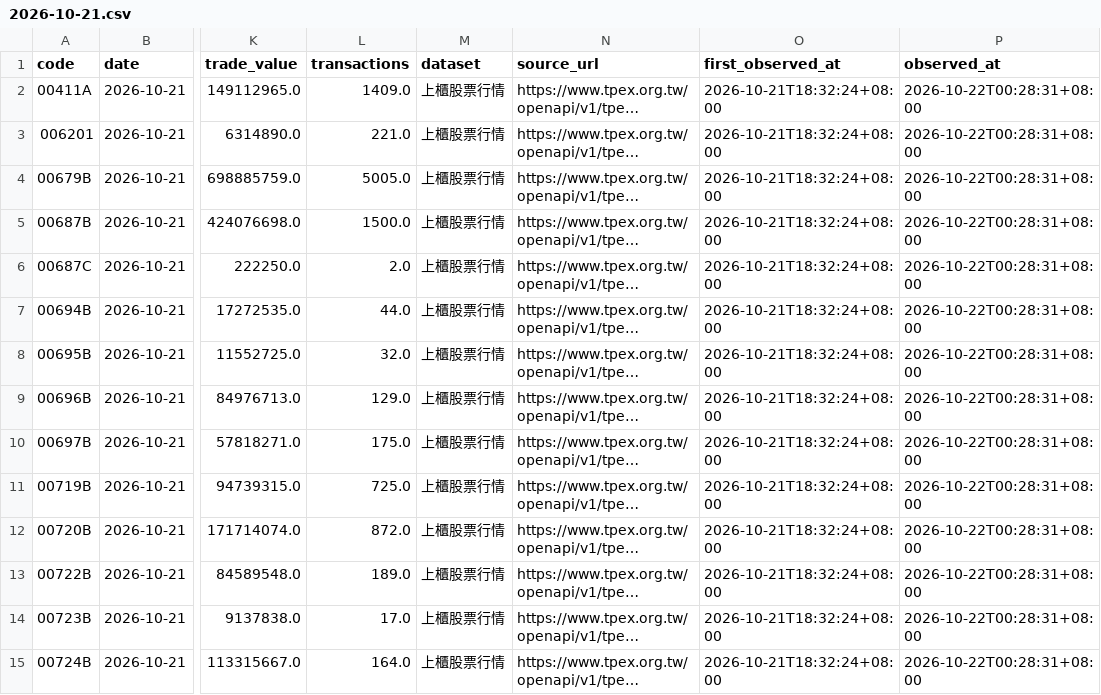
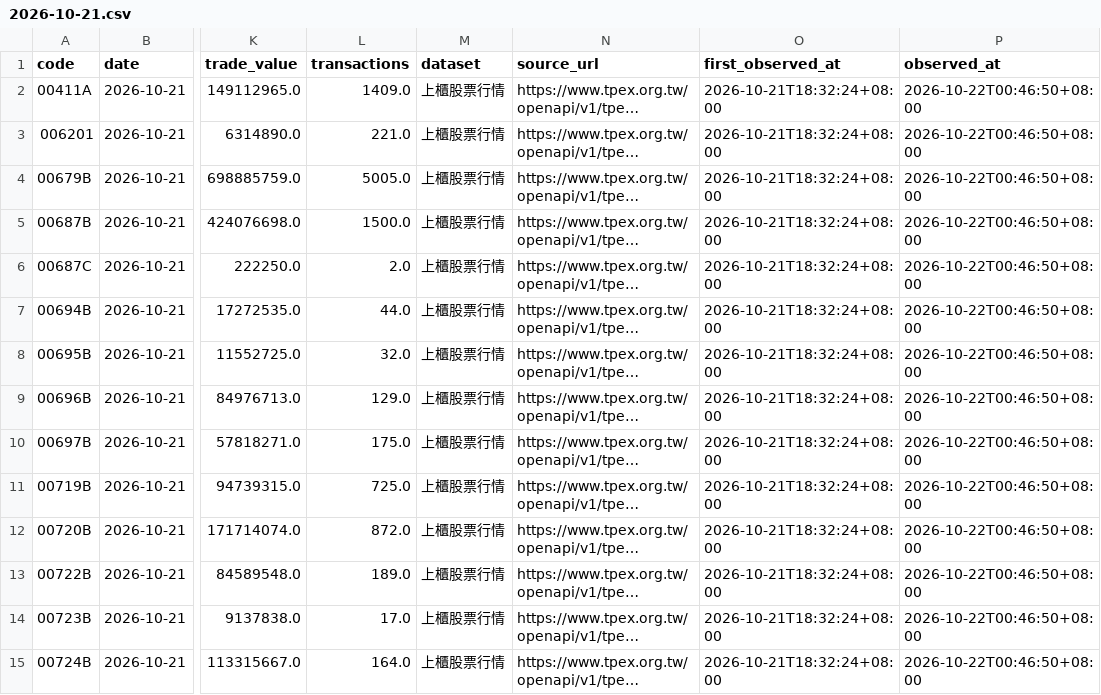
Before and after one commit to breezeflow-tw/breezeflow-data, a CSV file: data/history/exchange_daily/2026-10-21.csv, drawn as a sheet; only a part is shown, gaps mark what is left out; long unchanged cells end in …; the diff covers the shown part only; the diff names each change by its address in the sheet, - before the commit and + after, or states it on an @@ line.

```diff
--- a/data/history/exchange_daily/2026-10-21.csv
+++ b/data/history/exchange_daily/2026-10-21.csv
-P2:P15 (observed_at): 2026-10-22T00:28:31+08:00
+P2:P15 (observed_at): 2026-10-22T00:46:50+08:00
```
Also changed, not shown: 104 edited cells elsewhere in this file, data/history/dividend.csv, data/history/etf.csv, 17 other files.
